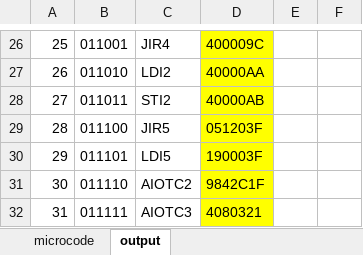
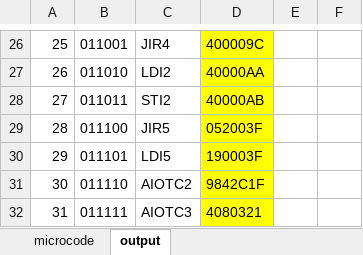
Before and after one commit to Yanderuri/CS_2110, an Excel workbook: hw04/hw04/microcode.xlsx, sheet output, drawn as a sheet; only a part is shown, gaps mark what is left out; values as stored, in another font and other column widths than the file's, no borders; the diff names each change by its address in the sheet, - before the commit and + after, or states it on an @@ line.

```diff
--- a/hw04/hw04/microcode.xlsx (sheet output)
+++ b/hw04/hw04/microcode.xlsx (sheet output)
-D29: 051203F
+D29: 052003F
```
Also changed, not shown: sheet microcode.
